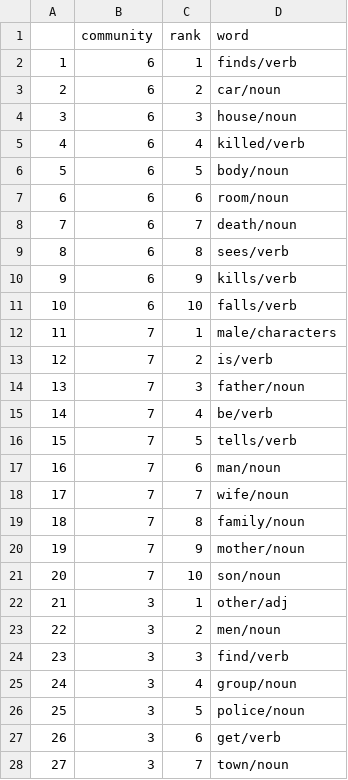
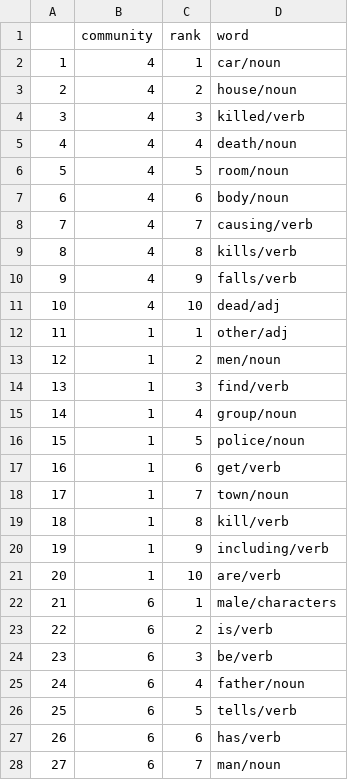
Before and after one commit to arjunkmrm/film-networks, a CSV file: data_function scripts/female.csv, drawn as a sheet; only a part is shown; the diff covers the shown part only.

Commit message:
cleaning up community plot

```diff
--- a/data_function scripts/female.csv
+++ b/data_function scripts/female.csv
@@ -1,28 +1,28 @@
 "","community","rank","word"
-"1",6,1,"finds/verb"
-"2",6,2,"car/noun"
-"3",6,3,"house/noun"
-"4",6,4,"killed/verb"
-"5",6,5,"body/noun"
-"6",6,6,"room/noun"
-"7",6,7,"death/noun"
-"8",6,8,"sees/verb"
-"9",6,9,"kills/verb"
-"10",6,10,"falls/verb"
-"11",7,1,"male/characters"
-"12",7,2,"is/verb"
-"13",7,3,"father/noun"
-"14",7,4,"be/verb"
-"15",7,5,"tells/verb"
-"16",7,6,"man/noun"
-"17",7,7,"wife/noun"
-"18",7,8,"family/noun"
-"19",7,9,"mother/noun"
-"20",7,10,"son/noun"
-"21",3,1,"other/adj"
-"22",3,2,"men/noun"
-"23",3,3,"find/verb"
-"24",3,4,"group/noun"
-"25",3,5,"police/noun"
-"26",3,6,"get/verb"
-"27",3,7,"town/noun"
+"1",4,1,"car/noun"
+"2",4,2,"house/noun"
+"3",4,3,"killed/verb"
+"4",4,4,"death/noun"
+"5",4,5,"room/noun"
+"6",4,6,"body/noun"
+"7",4,7,"causing/verb"
+"8",4,8,"kills/verb"
+"9",4,9,"falls/verb"
+"10",4,10,"dead/adj"
+"11",1,1,"other/adj"
+"12",1,2,"men/noun"
+"13",1,3,"find/verb"
+"14",1,4,"group/noun"
+"15",1,5,"police/noun"
+"16",1,6,"get/verb"
+"17",1,7,"town/noun"
+"18",1,8,"kill/verb"
+"19",1,9,"including/verb"
+"20",1,10,"are/verb"
+"21",6,1,"male/characters"
+"22",6,2,"is/verb"
+"23",6,3,"be/verb"
+"24",6,4,"father/noun"
+"25",6,5,"tells/verb"
+"26",6,6,"has/verb"
+"27",6,7,"man/noun"
```
Also changed, not shown: 43 edited cells elsewhere in this file, data_function scripts/male.csv, 4 other files.
